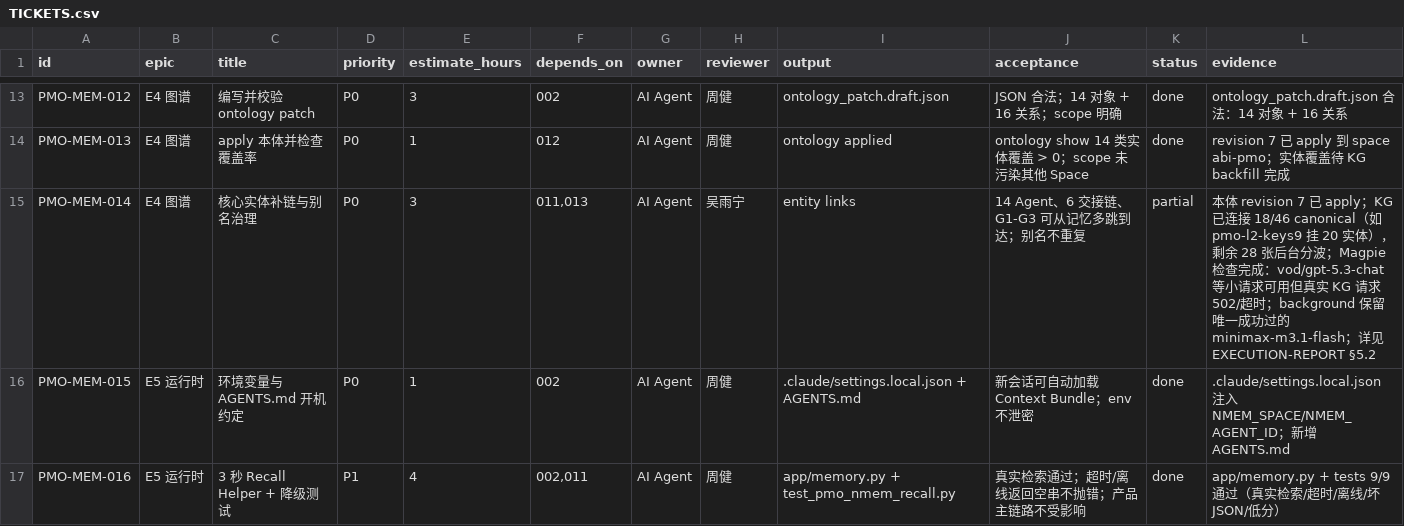
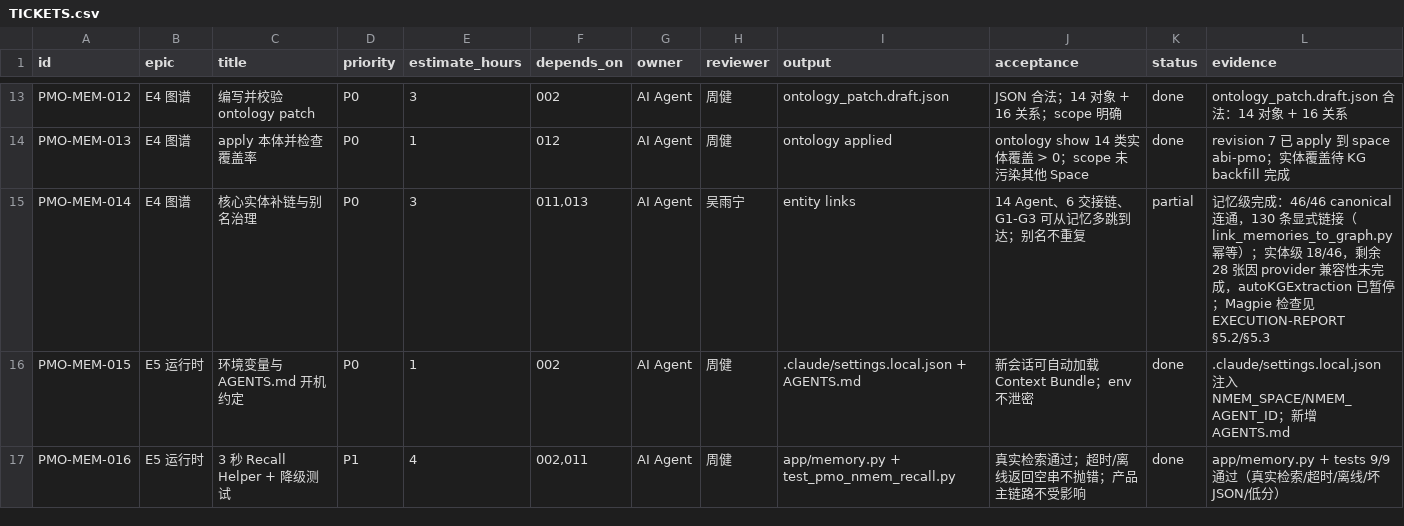
Before and after one commit to zjgulai/pmo, a CSV file: OGSM/ogsm-web/docs/memory/TICKETS.csv, drawn as a sheet; only a part is shown, gaps mark what is left out.

Commit message:
feat(memory): A 批显式语义链接落地，46/46 记忆级连通
- 新增 link_memories_to_graph.py：幂等写入 130 条显式链接（14 项目卡 × 7 锚点 + 32 条核心互链）
- 验收：46/46 canonical graph expand 非空；pmo-l4-emily 一跳可达 OGSM 代际/G1-G3/交接链/四阶/能力/波次
- 实体级抽取保持 18/46；期间暂停 autoKGExtraction 以停止 minimax 空转
- 更新 EXECUTION-REPORT §5.3、TICKETS PMO-MEM-014、README 与 Working Memory

```diff
--- a/OGSM/ogsm-web/docs/memory/TICKETS.csv
+++ b/OGSM/ogsm-web/docs/memory/TICKETS.csv
@@ -14,3 +14,3 @@ PMO-MEM-012,E4 图谱,编写并校验 ontology patch,P0,3,002,AI Agent,周健,on
 PMO-MEM-013,E4 图谱,apply 本体并检查覆盖率,P0,1,012,AI Agent,周健,ontology applied,ontology show 14 类实体覆盖 > 0；scope 未污染其他 Space,done,revision 7 已 apply 到 space abi-pmo；实体覆盖待 KG backfill 完成
-PMO-MEM-014,E4 图谱,核心实体补链与别名治理,P0,3,"011,013",AI Agent,吴雨宁,entity links,14 Agent、6 交接链、G1-G3 可从记忆多跳到达；别名不重复,partial,本体 revision 7 已 apply；KG 已连接 18/46 canonical（如 pmo-l2-keys9 挂 20 实体），剩余 28 张后台分波；Magpie 检查完成：vod/gpt-5.3-chat 等小请求可用但真实 KG 请求 502/超时；background 保留唯一成功过的 minimax-m3.1-flash；详见 EXECUTION-REPORT §5.2
+PMO-MEM-014,E4 图谱,核心实体补链与别名治理,P0,3,"011,013",AI Agent,吴雨宁,entity links,14 Agent、6 交接链、G1-G3 可从记忆多跳到达；别名不重复,partial,记忆级完成：46/46 canonical 连通，130 条显式链接（link_memories_to_graph.py 幂等）；实体级 18/46，剩余 28 张因 provider 兼容性未完成，autoKGExtraction 已暂停；Magpie 检查见 EXECUTION-REPORT §5.2/§5.3
 PMO-MEM-015,E5 运行时,环境变量与 AGENTS.md 开机约定,P0,1,002,AI Agent,周健,.claude/settings.local.json + AGENTS.md,新会话可自动加载 Context Bundle；env 不泄密,done,.claude/settings.local.json 注入 NMEM_SPACE/NMEM_AGENT_ID；新增 AGENTS.md
```
Also changed, not shown: 3 other files.
